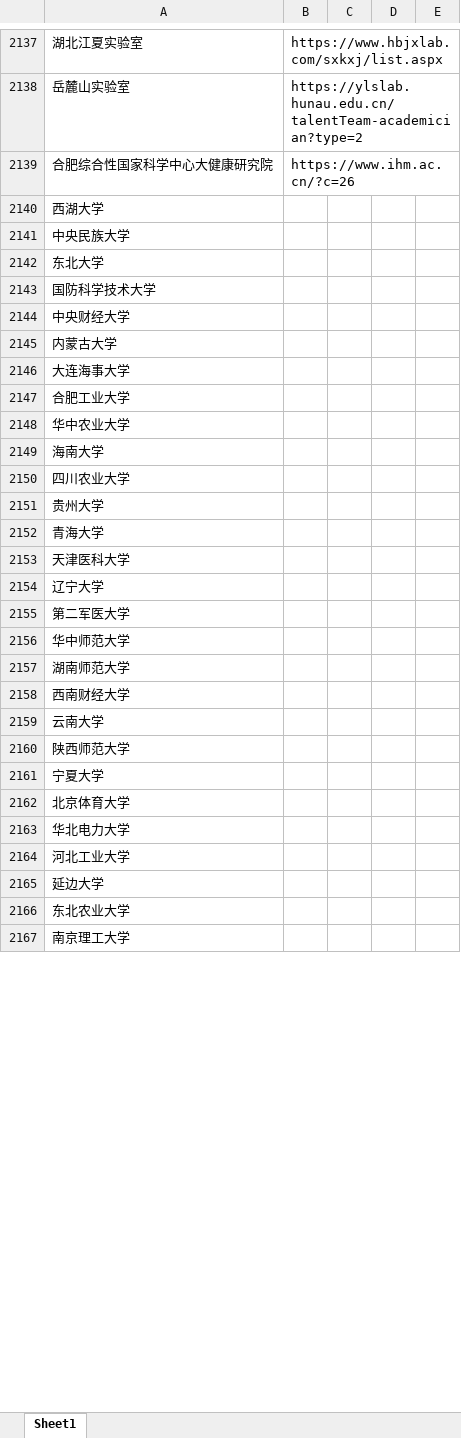
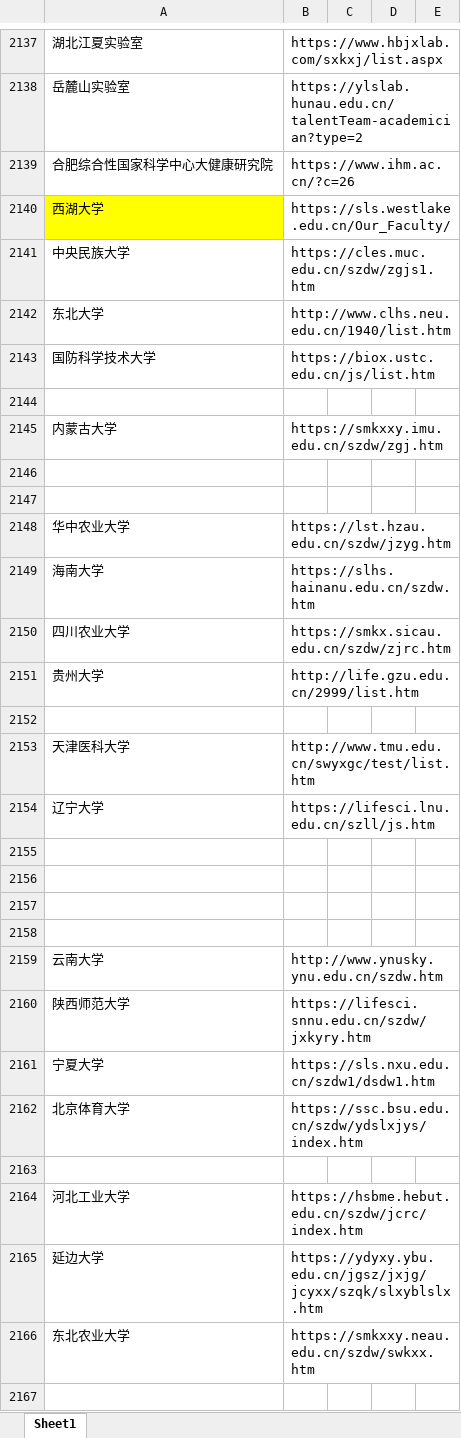
Before and after one commit to dzx0217/Crawler, an Excel workbook: 学校下的子网站.xlsx, sheet Sheet1, drawn as a sheet; only a part is shown, gaps mark what is left out; values as stored, in another font and other column widths than the file's, no borders; conditional formats not drawn; the diff covers the shown part only; the diff names each change by its address in the sheet, - before the commit and + after, or states it on an @@ line.

```diff
--- a/学校下的子网站.xlsx (sheet Sheet1)
+++ b/学校下的子网站.xlsx (sheet Sheet1)
-A2140 fill: none
+A2140 fill: #FFFF00
-B2140: (empty)
+B2140: https://sls.westlake.edu.cn/Our_Faculty/
-B2141: (empty)
+B2141: https://cles.muc.edu.cn/szdw/zgjs1.htm
-B2142: (empty)
+B2142: http://www.clhs.neu.edu.cn/1940/list.htm
-B2143: (empty)
+B2143: https://biox.ustc.edu.cn/js/list.htm
-A2144: 中央财经大学
+A2144: (empty)
-B2145: (empty)
+B2145: https://smkxxy.imu.edu.cn/szdw/zgj.htm
-A2146: 大连海事大学
+A2146: (empty)
-A2147: 合肥工业大学
+A2147: (empty)
-B2148: (empty)
+B2148: https://lst.hzau.edu.cn/szdw/jzyg.htm
-B2149: (empty)
+B2149: https://slhs.hainanu.edu.cn/szdw.htm
-B2150: (empty)
+B2150: https://smkx.sicau.edu.cn/szdw/zjrc.htm
-B2151: (empty)
+B2151: http://life.gzu.edu.cn/2999/list.htm
-A2152: 青海大学
+A2152: (empty)
-B2153: (empty)
+B2153: http://www.tmu.edu.cn/swyxgc/test/list.htm
-B2154: (empty)
+B2154: https://lifesci.lnu.edu.cn/szll/js.htm
-A2155: 第二军医大学
+A2155: (empty)
-A2156: 华中师范大学
+A2156: (empty)
-A2157: 湖南师范大学
+A2157: (empty)
-A2158: 西南财经大学
+A2158: (empty)
-B2159: (empty)
+B2159: http://www.ynusky.ynu.edu.cn/szdw.htm
-B2160: (empty)
+B2160: https://lifesci.snnu.edu.cn/szdw/jxkyry.htm
-B2161: (empty)
+B2161: https://sls.nxu.edu.cn/szdw1/dsdw1.htm
-B2162: (empty)
+B2162: https://ssc.bsu.edu.cn/szdw/ydslxjys/index.htm
-A2163: 华北电力大学
+A2163: (empty)
-B2164: (empty)
+B2164: https://hsbme.hebut.edu.cn/szdw/jcrc/index.htm
-B2165: (empty)
+B2165: https://ydyxy.ybu.edu.cn/jgsz/jxjg/jcyxx/szqk/slxyblslx.htm
-B2166: (empty)
+B2166: https://smkxxy.neau.edu.cn/szdw/swkxx.htm
-A2167: 南京理工大学
+A2167: (empty)
```
Also changed, not shown: 5 edited cells and cell formats elsewhere in this sheet, 23 other files.
